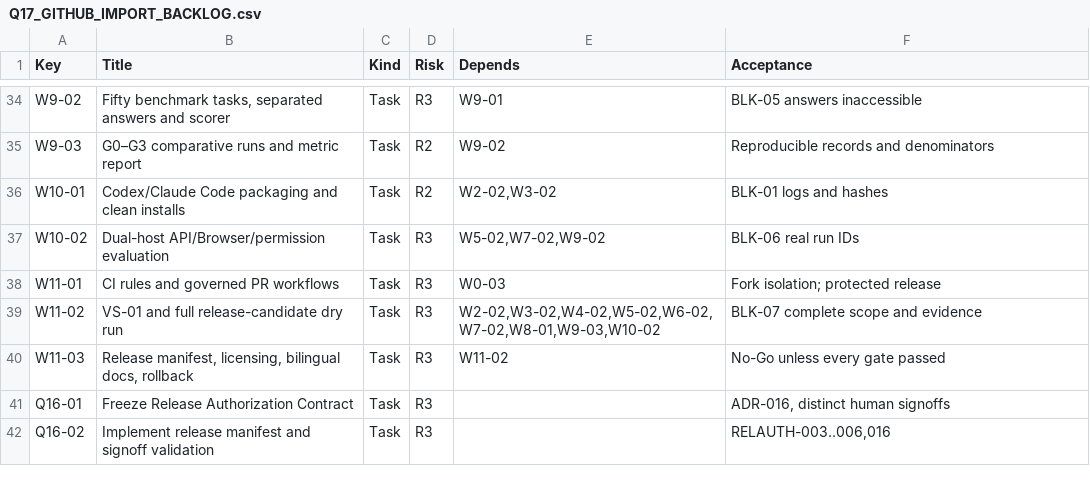
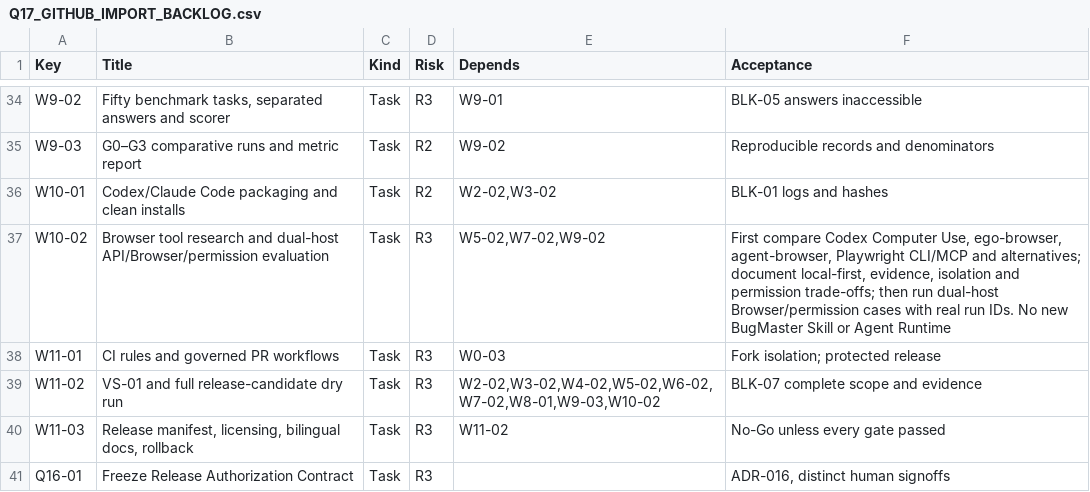
Before and after one commit to naodeng/bugmaster, a CSV file: docs/development/Q17_GITHUB_IMPORT_BACKLOG.csv, drawn as a sheet; only a part is shown, gaps mark what is left out; the shorter side is filled out with more unchanged rows.

Commit message:
feat: add candidate assessment and browser research

```diff
--- a/docs/development/Q17_GITHUB_IMPORT_BACKLOG.csv
+++ b/docs/development/Q17_GITHUB_IMPORT_BACKLOG.csv
@@ -36,3 +36,3 @@ W9-03,G0–G3 comparative runs and metric report,Task,R2,W9-02,Reproducible reco
 W10-01,Codex/Claude Code packaging and clean installs,Task,R2,"W2-02,W3-02",BLK-01 logs and hashes
-W10-02,Dual-host API/Browser/permission evaluation,Task,R3,"W5-02,W7-02,W9-02",BLK-06 real run IDs
+W10-02,"Browser tool research and dual-host API/Browser/permission evaluation",Task,R3,"W5-02,W7-02,W9-02","First compare Codex Computer Use, ego-browser, agent-browser, Playwright CLI/MCP and alternatives; document local-first, evidence, isolation and permission trade-offs; then run dual-host Browser/permission cases with real run IDs. No new BugMaster Skill or Agent Runtime"
 W11-01,CI rules and governed PR workflows,Task,R3,W0-03,Fork isolation; protected release
```
Also changed, not shown: docs/development/Q15_GITHUB_TASK_BACKLOG.csv, 27 other files.
